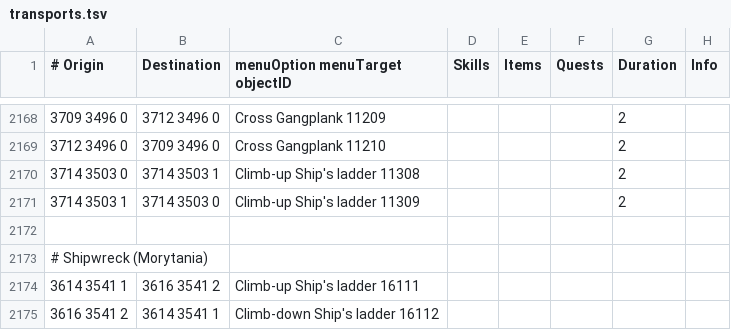
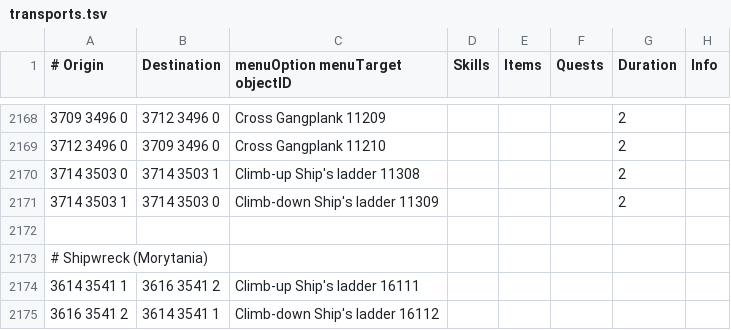
Before and after one commit to wvanderp/shortest-path, a TSV file: src/main/resources/transports.tsv, drawn as a sheet; only a part is shown, gaps mark what is left out.

Commit message:
Fix Port Phasmatys ship ladder menu option

```diff
--- a/src/main/resources/transports.tsv
+++ b/src/main/resources/transports.tsv
@@ -2170,3 +2170,3 @@
 3714 3503 0	3714 3503 1	Climb-up Ship's ladder 11308				2	
-3714 3503 1	3714 3503 0	Climb-up Ship's ladder 11309				2	
+3714 3503 1	3714 3503 0	Climb-down Ship's ladder 11309				2	
 							
```
